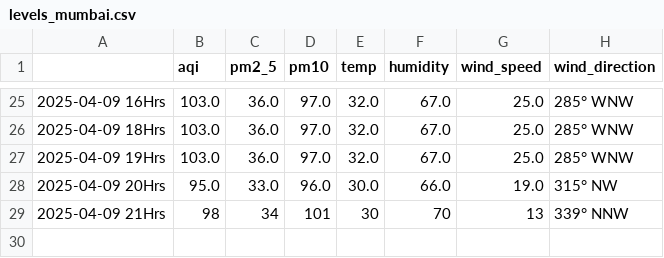
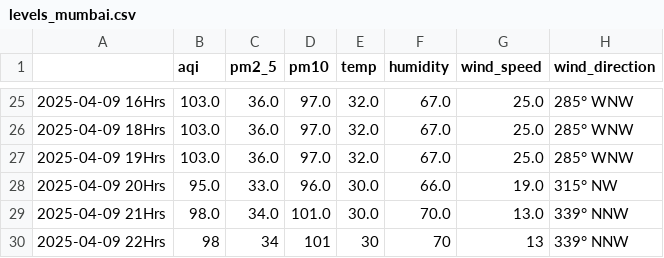
Before and after one commit to Prashant-Sharma-2056/Pollution-Tracker, a CSV file: levels_mumbai.csv, drawn as a sheet; only a part is shown, gaps mark what is left out.

```diff
--- a/levels_mumbai.csv
+++ b/levels_mumbai.csv
@@ -28,2 +28,3 @@
 2025-04-09 20Hrs,95.0,33.0,96.0,30.0,66.0,19.0,315° NW
-2025-04-09 21Hrs,98,34,101,30,70,13,339° NNW
+2025-04-09 21Hrs,98.0,34.0,101.0,30.0,70.0,13.0,339° NNW
+2025-04-09 22Hrs,98,34,101,30,70,13,339° NNW
```
Also changed, not shown: levels_ghaziabad.csv, levels_greater-noida.csv, 4 other files.
